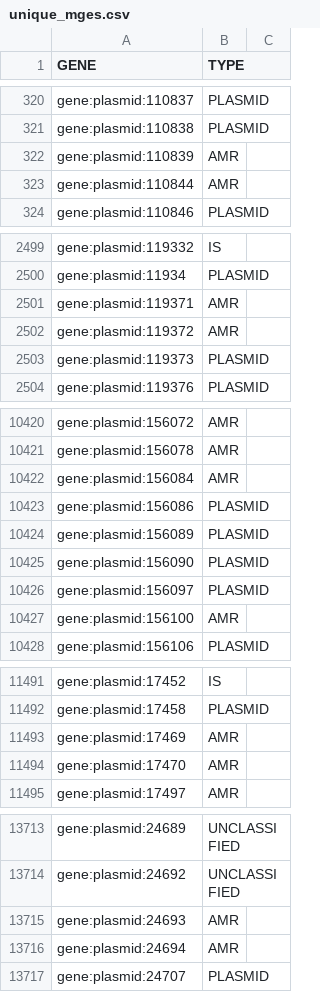
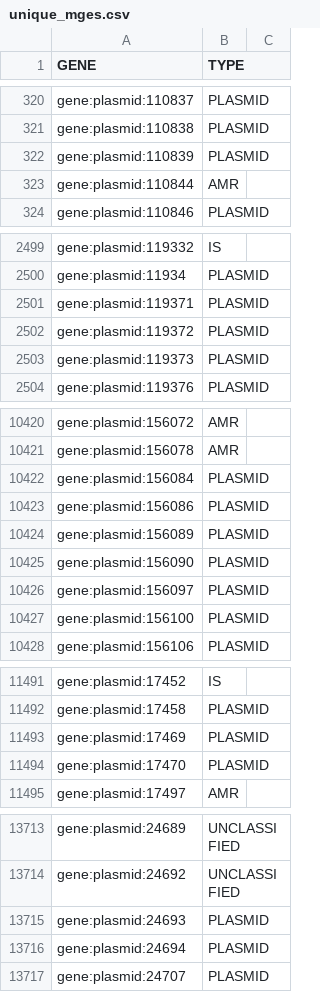
Before and after one commit to Isabella136/TELS_analysis, a CSV file: unique_mges.csv, drawn as a sheet; only a part is shown, gaps mark what is left out; the diff covers the shown part only.

```diff
--- a/unique_mges.csv
+++ b/unique_mges.csv
@@ -321,3 +321,3 @@ gene:plasmid:110837,PLASMID,
 gene:plasmid:110838,PLASMID,
-gene:plasmid:110839,AMR,
+gene:plasmid:110839,PLASMID,
 gene:plasmid:110844,AMR,
@@ -2500,4 +2500,4 @@ gene:plasmid:119332,IS,
 gene:plasmid:11934,PLASMID,
-gene:plasmid:119371,AMR,
-gene:plasmid:119372,AMR,
+gene:plasmid:119371,PLASMID,
+gene:plasmid:119372,PLASMID,
 gene:plasmid:119373,PLASMID,
@@ -10421,3 +10421,3 @@ gene:plasmid:156072,AMR,
 gene:plasmid:156078,AMR,
-gene:plasmid:156084,AMR,
+gene:plasmid:156084,PLASMID,
 gene:plasmid:156086,PLASMID,
@@ -10426,3 +10426,3 @@ gene:plasmid:156090,PLASMID,
 gene:plasmid:156097,PLASMID,
-gene:plasmid:156100,AMR,
+gene:plasmid:156100,PLASMID,
 gene:plasmid:156106,PLASMID,
@@ -11492,4 +11492,4 @@ gene:plasmid:17452,IS,
 gene:plasmid:17458,PLASMID,
-gene:plasmid:17469,AMR,
-gene:plasmid:17470,AMR,
+gene:plasmid:17469,PLASMID,
+gene:plasmid:17470,PLASMID,
 gene:plasmid:17497,AMR,
@@ -13714,4 +13714,4 @@ gene:plasmid:24689,UNCLASSIFIED,
 gene:plasmid:24692,UNCLASSIFIED,
-gene:plasmid:24693,AMR,
-gene:plasmid:24694,AMR,
+gene:plasmid:24693,PLASMID,
+gene:plasmid:24694,PLASMID,
 gene:plasmid:24707,PLASMID,
```
Also changed, not shown: 18 removed rows and 48 edited cells elsewhere in this file, 7 other files.
